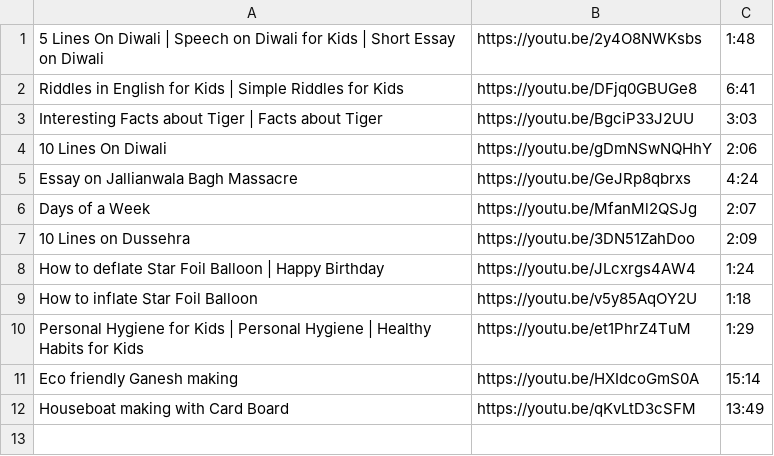
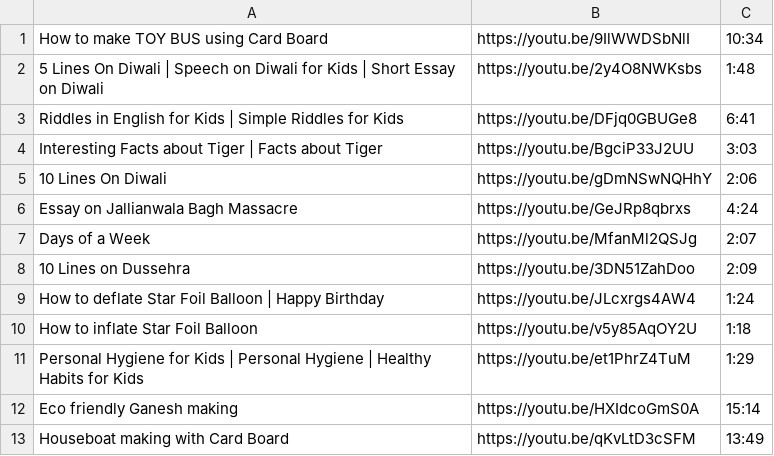
Before and after one commit to RanjitBandaOrganization/all-tools-utilities, a CSV file: OpenYTInVM/HelperFiles/YT_URLs.csv, drawn as a sheet.

Commit message:
Updated with new URLs

```diff
--- a/OpenYTInVM/HelperFiles/YT_URLs.csv
+++ b/OpenYTInVM/HelperFiles/YT_URLs.csv
@@ -1 +1,2 @@
+How to make TOY BUS using Card Board,https://youtu.be/9IlWWDSbNlI,10:34
 5 Lines On Diwali | Speech on Diwali for Kids | Short Essay on Diwali,https://youtu.be/2y4O8NWKsbs,1:48
```
